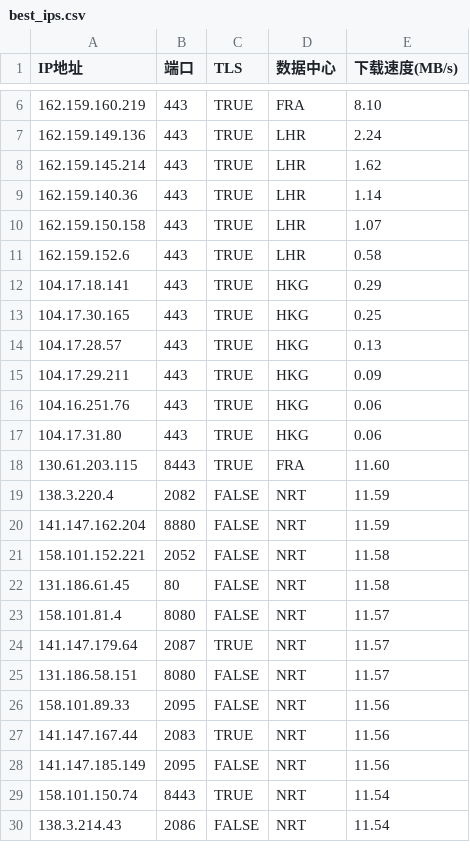
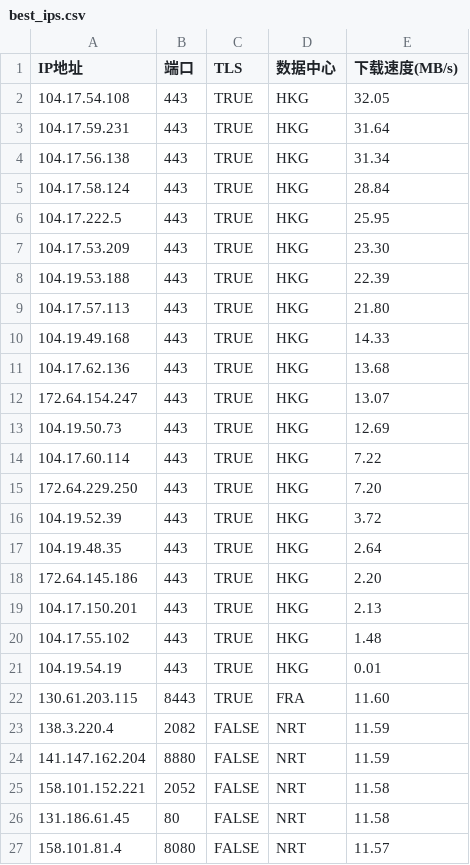
Before and after one commit to MarshallEriksen-Neura/WorkerVless2sub, a CSV file: best_ips.csv, drawn as a sheet; only a part is shown, gaps mark what is left out; the shorter side is filled out with more unchanged rows; the diff covers the shown part only.

Commit message:
Update best_ips.csv via local CFST (2026-09-29)

```diff
--- a/best_ips.csv
+++ b/best_ips.csv
@@ -6,13 +2,21 @@ IP地址,端口,TLS,数据中心,下载速度(MB/s)
-162.159.160.219,443,TRUE,FRA,8.10
-162.159.149.136,443,TRUE,LHR,2.24
-162.159.145.214,443,TRUE,LHR,1.62
-162.159.140.36,443,TRUE,LHR,1.14
-162.159.150.158,443,TRUE,LHR,1.07
-162.159.152.6,443,TRUE,LHR,0.58
-104.17.18.141,443,TRUE,HKG,0.29
-104.17.30.165,443,TRUE,HKG,0.25
-104.17.28.57,443,TRUE,HKG,0.13
-104.17.29.211,443,TRUE,HKG,0.09
-104.16.251.76,443,TRUE,HKG,0.06
-104.17.31.80,443,TRUE,HKG,0.06
+104.17.54.108,443,TRUE,HKG,32.05
+104.17.59.231,443,TRUE,HKG,31.64
+104.17.56.138,443,TRUE,HKG,31.34
+104.17.58.124,443,TRUE,HKG,28.84
+104.17.222.5,443,TRUE,HKG,25.95
+104.17.53.209,443,TRUE,HKG,23.30
+104.19.53.188,443,TRUE,HKG,22.39
+104.17.57.113,443,TRUE,HKG,21.80
+104.19.49.168,443,TRUE,HKG,14.33
+104.17.62.136,443,TRUE,HKG,13.68
+172.64.154.247,443,TRUE,HKG,13.07
+104.19.50.73,443,TRUE,HKG,12.69
+104.17.60.114,443,TRUE,HKG,7.22
+172.64.229.250,443,TRUE,HKG,7.20
+104.19.52.39,443,TRUE,HKG,3.72
+104.19.48.35,443,TRUE,HKG,2.64
+172.64.145.186,443,TRUE,HKG,2.20
+104.17.150.201,443,TRUE,HKG,2.13
+104.17.55.102,443,TRUE,HKG,1.48
+104.19.54.19,443,TRUE,HKG,0.01
 130.61.203.115,8443,TRUE,FRA,11.60
```
Also changed, not shown: 4 removed rows elsewhere in this file.
